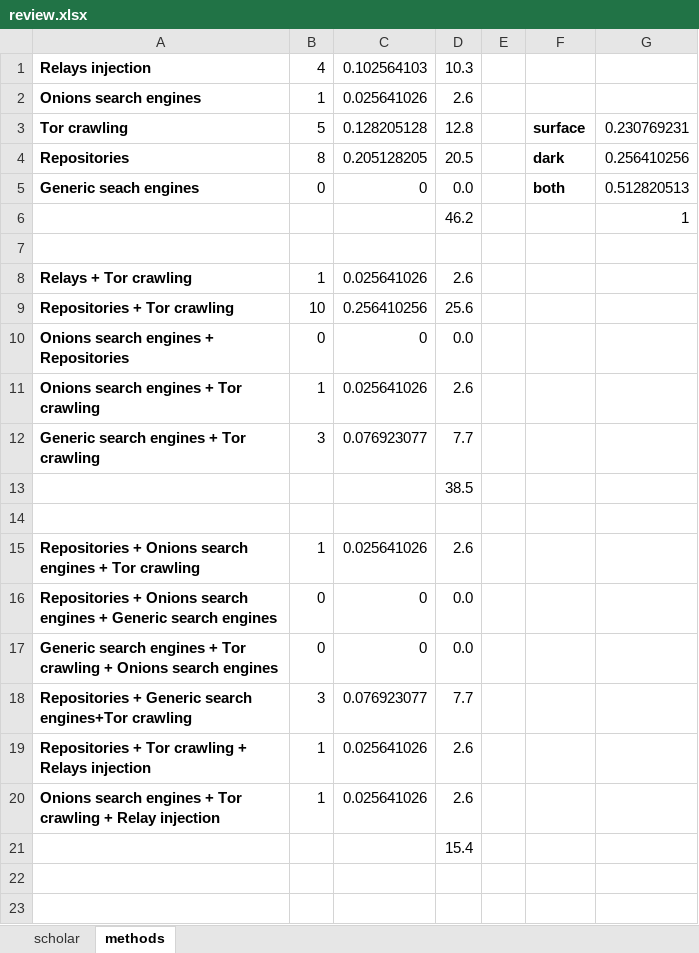
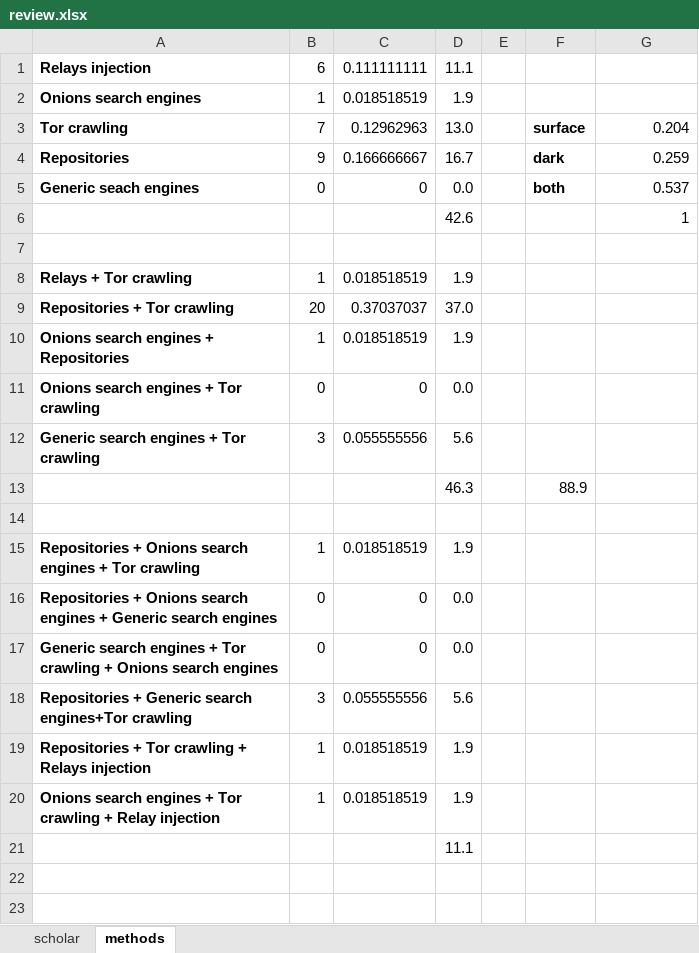
Before and after one commit to javier-pg/onions-discovery, an Excel workbook: data/review.xlsx, sheet methods, drawn as a sheet; only a part is shown; values as stored, in another font and other column widths than the file's, no borders; removed rows and columns are numbered as before the commit, all else as after; the diff covers the shown part only; the diff names each change by its address in the sheet, - before the commit and + after, or states it on an @@ line.

```diff
--- a/data/review.xlsx (sheet methods)
+++ b/data/review.xlsx (sheet methods)
-row 1: Relays injection | 4 | 0.102564103 | 10.3
+row 1: Relays injection | 6 | 0.111111111 | 11.1
-C2: 0.025641026
+C2: 0.018518519
-D2: 2.6
+D2: 1.9
-B3: 5
+B3: 7
-C3: 0.128205128
+C3: 0.12962963
-D3: 12.8
+D3: 13.0
-G3: 0.230769231
+G3: 0.204
-B4: 8
+B4: 9
-C4: 0.205128205
+C4: 0.166666667
-D4: 20.5
+D4: 16.7
-G4: 0.256410256
+G4: 0.259
-G5: 0.512820513
+G5: 0.537
-D6: 46.2
+D6: 42.6
-C8: 0.025641026
+C8: 0.018518519
-D8: 2.6
+D8: 1.9
-row 9: Repositories + Tor crawling | 10 | 0.256410256 | 25.6
+row 9: Repositories + Tor crawling | 20 | 0.37037037 | 37.0
+row 10: Onions search engines + Repositories | 1 | 0.018518519 | 1.9
-A11: Onions search engines + Repositories
+A11: Onions search engines + Tor crawling
-row 11: Onions search engines + Tor crawling | 1 | 0.025641026 | 2.6
-C12: 0.076923077
+C12: 0.055555556
-D12: 7.7
+D12: 5.6
-row 13:  |  |  | 38.5
+row 13:  |  |  | 46.3 |  | 88.9
-C15: 0.025641026
+C15: 0.018518519
-D15: 2.6
+D15: 1.9
-C18: 0.076923077
+C18: 0.055555556
-D18: 7.7
+D18: 5.6
-C19:C20: 0.025641026
+C19:C20: 0.018518519
-D19:D20: 2.6
+D19:D20: 1.9
-D21: 15.4
+D21: 11.1
```
Also changed, not shown: 1 edited cell elsewhere in this sheet, sheet scholar, formulas that keep their value, 4 other files.
